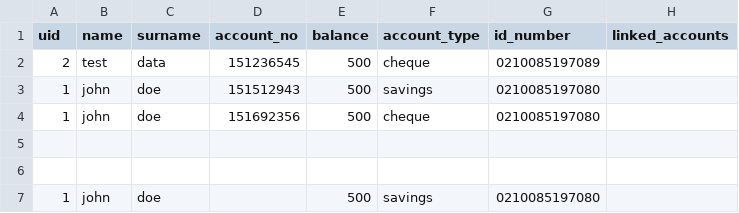
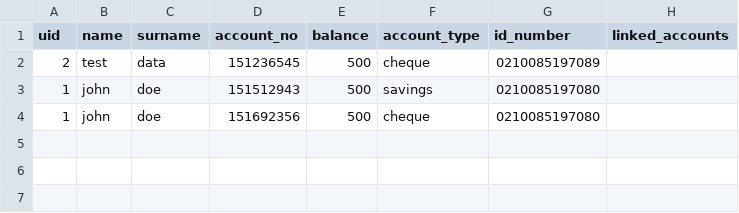
Before and after one commit to GingerNinja21/BankSwift, a CSV file: accounts.csv, drawn as a sheet.

```diff
--- a/accounts.csv
+++ b/accounts.csv
@@ -4,4 +4 @@ uid,name,surname,account_no,balance,account_type,id_number,linked_accounts
 1,john,doe,151692356,500,cheque,0210085197080,
-
-
-1,john,doe,,500,savings,0210085197080,
```
Also changed, not shown: password_records.csv, 2 other files.
